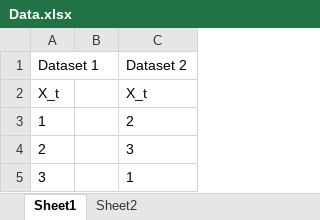
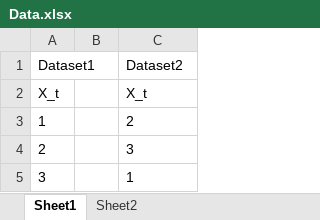
Before and after one commit to tinker23r/Monash, an Excel workbook: ETC3430/Assignments/Data.xlsx, sheet Sheet1, drawn as a sheet; only a part is shown; values as stored, in another font and other column widths than the file's, no borders; the diff names each change by its address in the sheet, - before the commit and + after, or states it on an @@ line.

```diff
--- a/ETC3430/Assignments/Data.xlsx (sheet Sheet1)
+++ b/ETC3430/Assignments/Data.xlsx (sheet Sheet1)
-A1: Dataset 1
+A1: Dataset1
-C1: Dataset 2
+C1: Dataset2
```
Also changed, not shown: 3 other files.
